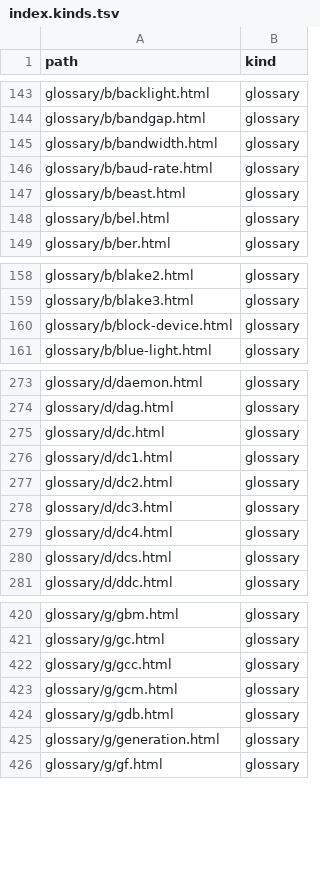
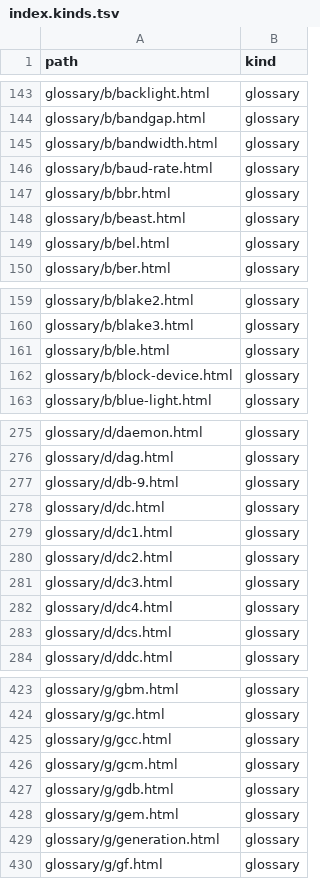
Before and after one commit to greenermoose/tam, a TSV file: knowledge/index.kinds.tsv, drawn as a sheet; only a part is shown, gaps mark what is left out; the diff names each change by its address in the sheet, - before the commit and + after, or states it on an @@ line.

```diff
--- a/knowledge/index.kinds.tsv
+++ b/knowledge/index.kinds.tsv
+row 147: glossary/b/bbr.html | glossary
+row 161: glossary/b/ble.html | glossary
+row 277: glossary/d/db-9.html | glossary
+row 428: glossary/g/gem.html | glossary
```
Also changed, not shown: knowledge/index.parents.tsv, knowledge/index.tsv, 2 other files.
